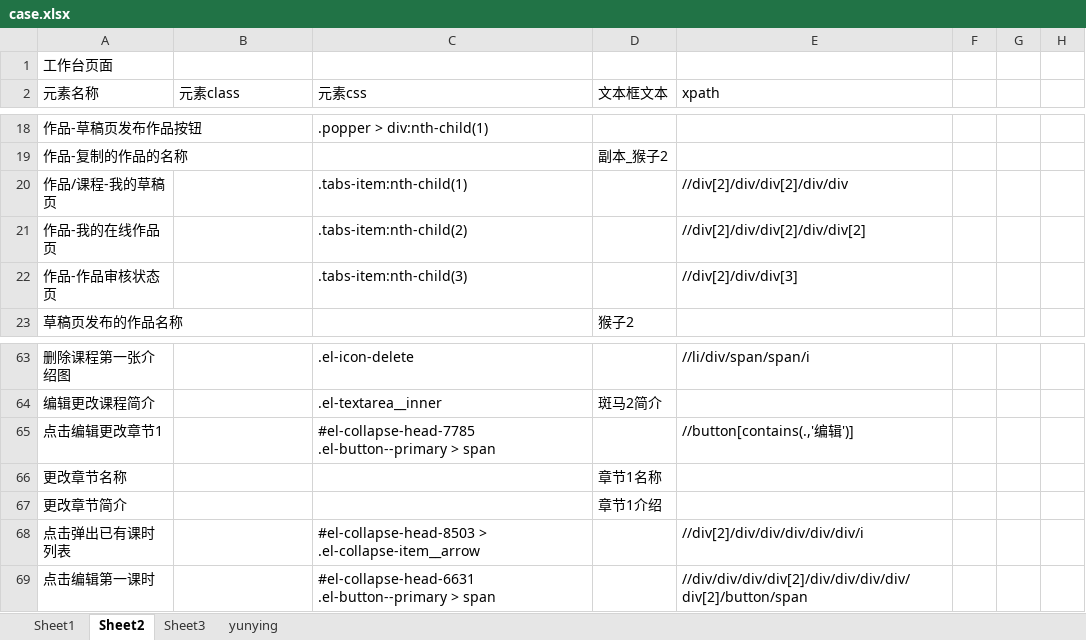
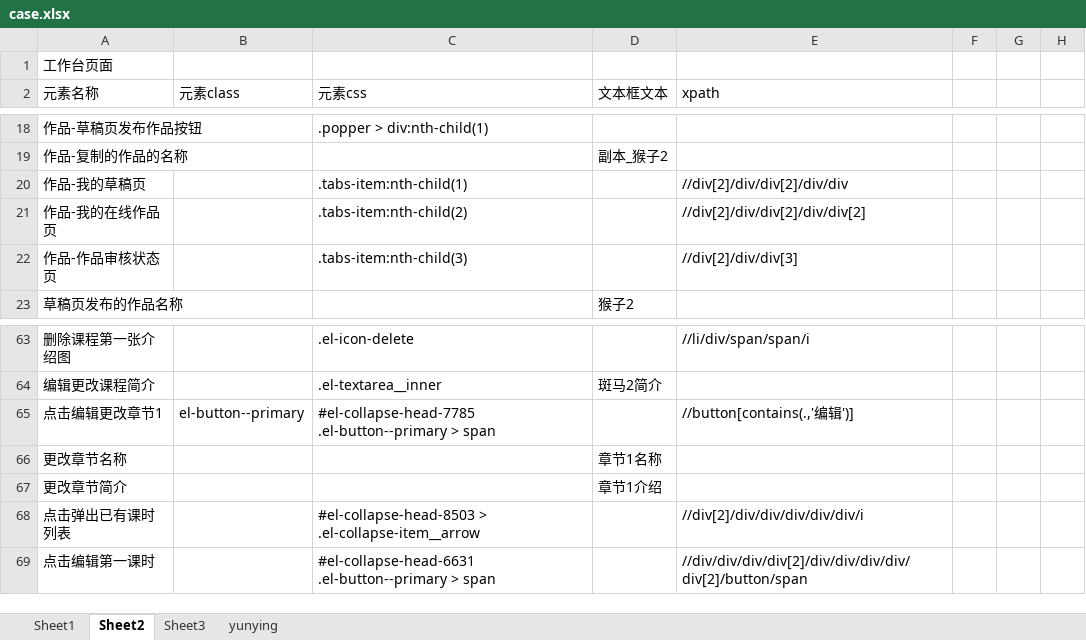
Before and after one commit to zyjpy/zhuqueAutomation, an Excel workbook: cases/case.xlsx, sheet Sheet2, drawn as a sheet; only a part is shown, gaps mark what is left out; values as stored, in another font and other column widths than the file's, no borders; the diff covers the shown part only; the diff names each change by its address in the sheet, - before the commit and + after, or states it on an @@ line.

```diff
--- a/cases/case.xlsx (sheet Sheet2)
+++ b/cases/case.xlsx (sheet Sheet2)
-A20 (元素名称): 作品/课程-我的草稿页
+A20 (元素名称): 作品-我的草稿页
-B65 (元素class): (empty)
+B65 (元素class): el-button--primary
```
Also changed, not shown: 18 added rows and 2 edited cells elsewhere in this sheet, sheet Sheet1, sheet yunying, sheet Sheet3, 19 other files.
